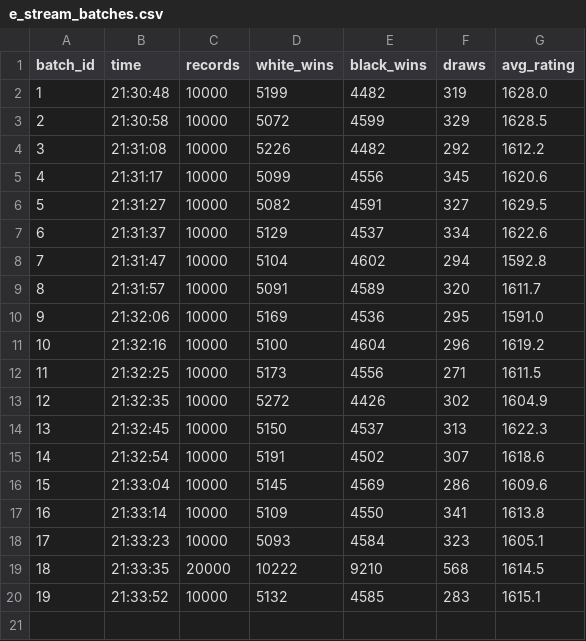
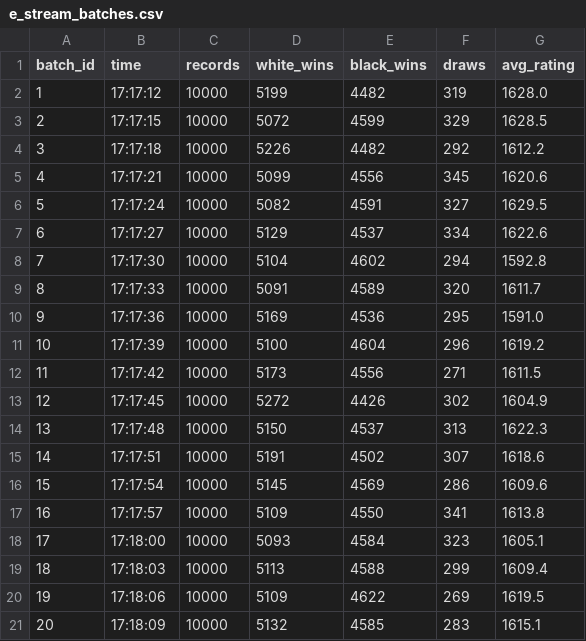
Before and after one commit to NikhilSanjay25/MMDS_Assignment2, a CSV file: results/e_stream_batches.csv, drawn as a sheet; removed rows and columns are numbered as before the commit, all else as after; the diff names each change by its address in the sheet, - before the commit and + after, or states it on an @@ line.

```diff
--- a/results/e_stream_batches.csv
+++ b/results/e_stream_batches.csv
-B2 (time): 21:30:48
+B2 (time): 17:17:12
-B3 (time): 21:30:58
+B3 (time): 17:17:15
-B4 (time): 21:31:08
+B4 (time): 17:17:18
-B5 (time): 21:31:17
+B5 (time): 17:17:21
-B6 (time): 21:31:27
+B6 (time): 17:17:24
-B7 (time): 21:31:37
+B7 (time): 17:17:27
-B8 (time): 21:31:47
+B8 (time): 17:17:30
-B9 (time): 21:31:57
+B9 (time): 17:17:33
-B10 (time): 21:32:06
+B10 (time): 17:17:36
-B11 (time): 21:32:16
+B11 (time): 17:17:39
-B12 (time): 21:32:25
+B12 (time): 17:17:42
-B13 (time): 21:32:35
+B13 (time): 17:17:45
-B14 (time): 21:32:45
+B14 (time): 17:17:48
-B15 (time): 21:32:54
+B15 (time): 17:17:51
-B16 (time): 21:33:04
+B16 (time): 17:17:54
-B17 (time): 21:33:14
+B17 (time): 17:17:57
-B18 (time): 21:33:23
+B18 (time): 17:18:00
-row 19: 18 | 21:33:35 | 20000 | 10222 | 9210 | 568 | 1614.5
+row 19: 18 | 17:18:03 | 10000 | 5113 | 4588 | 299 | 1609.4
+row 20: 19 | 17:18:06 | 10000 | 5109 | 4622 | 269 | 1619.5
@@ column A (batch_id) renumbered from row 21 down @@
-B21 (time): 21:33:52
+B21 (time): 17:18:09
```
Also changed, not shown: results/e_stream_running.csv, results/e_stream_window.csv, 12 other files.
